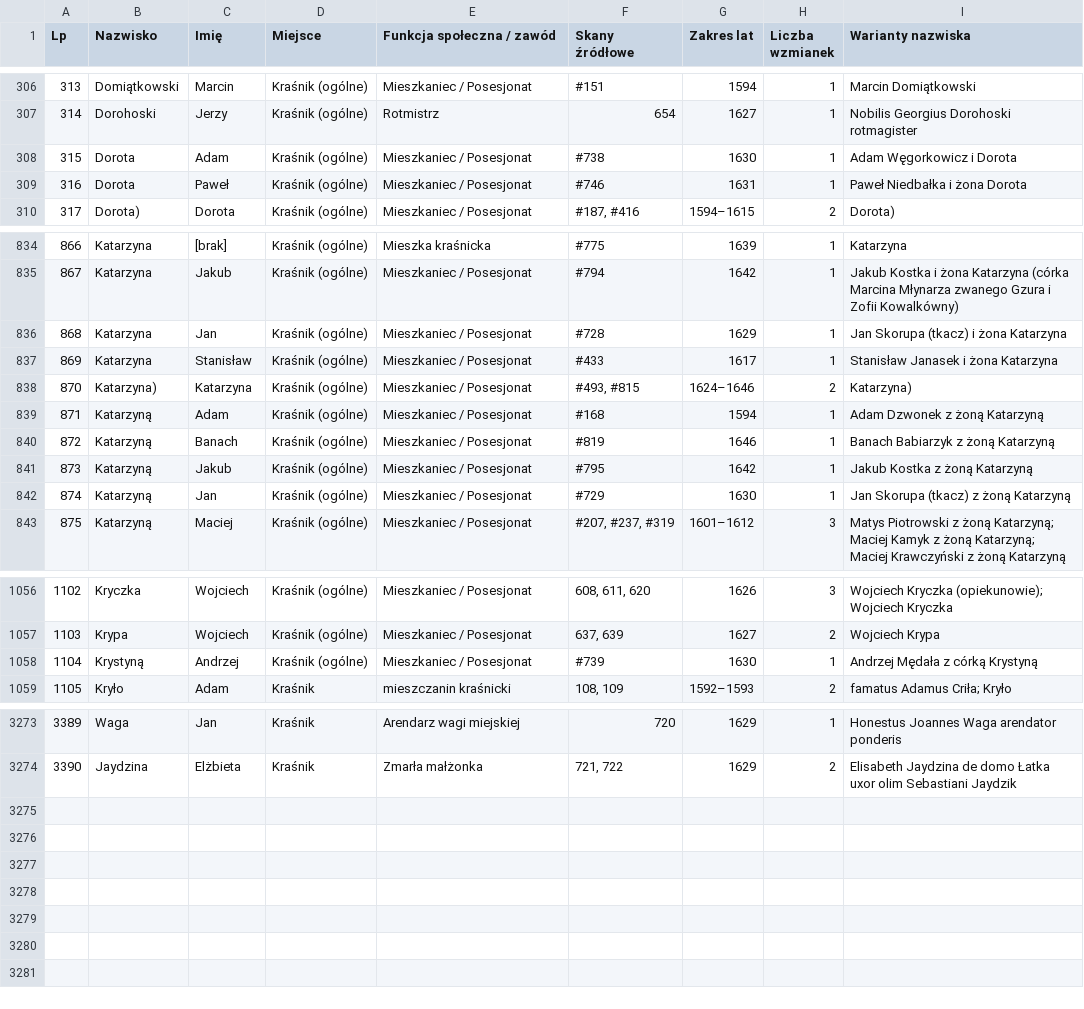
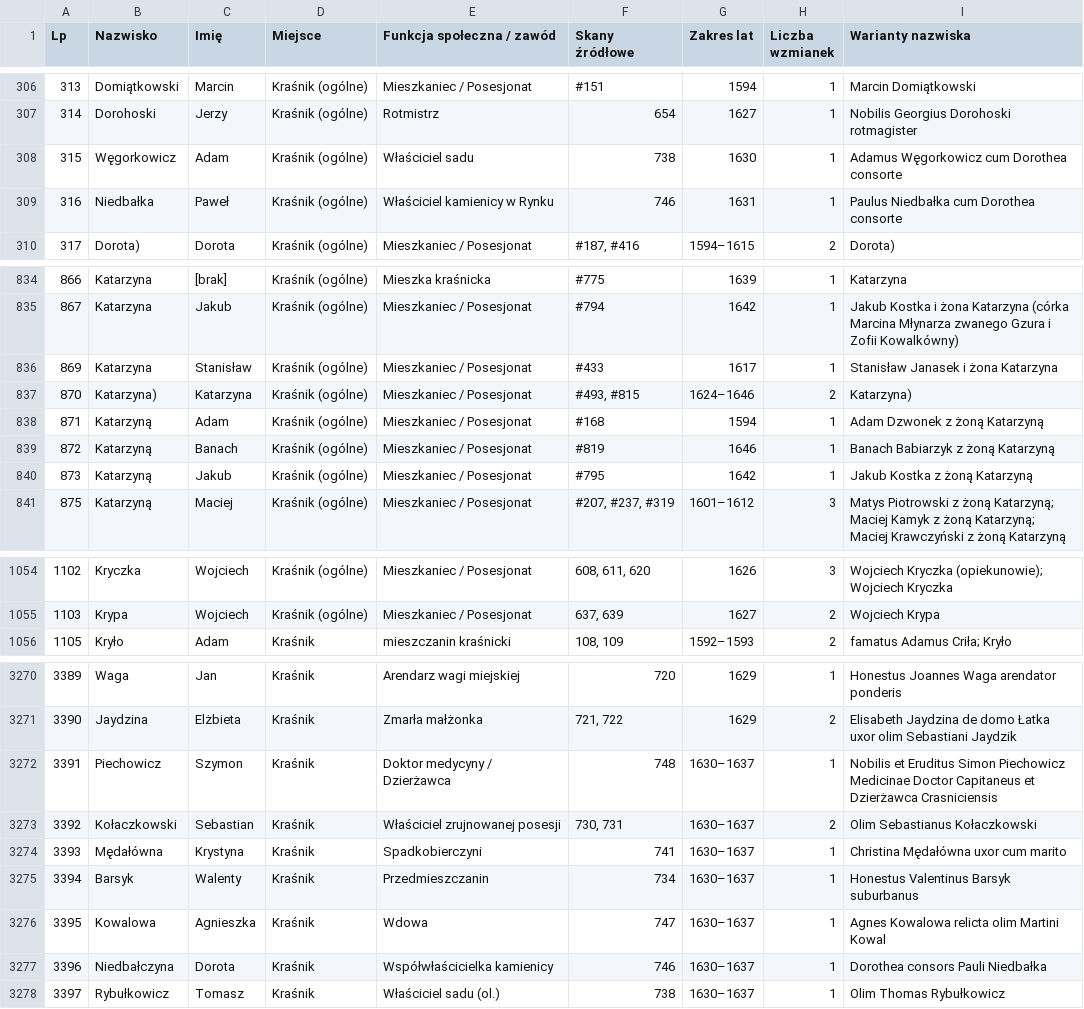
Before and after one commit to Uriel9191/Gen, a CSV file: krasnik_j2_slownik_genealogiczny.csv, drawn as a sheet; only a part is shown, gaps mark what is left out; the diff covers the shown part only.

Commit message:
Wdrożenie Partii 30 (skany 726–750, lata 1630–1632) w Jednostce 2: 3277 profili Wariant 2 (0 duplikatów), karty analityczne 117–120

```diff
--- a/krasnik_j2_slownik_genealogiczny.csv
+++ b/krasnik_j2_slownik_genealogiczny.csv
@@ -307,4 +307,4 @@
 "314";"Dorohoski";"Jerzy";"Kraśnik (ogólne)";"Rotmistrz";"654";"1627";"1";"Nobilis Georgius Dorohoski rotmagister"
-"315";"Dorota";"Adam";"Kraśnik (ogólne)";"Mieszkaniec / Posesjonat";"#738";"1630";"1";"Adam Węgorkowicz i Dorota"
-"316";"Dorota";"Paweł";"Kraśnik (ogólne)";"Mieszkaniec / Posesjonat";"#746";"1631";"1";"Paweł Niedbałka i żona Dorota"
+"315";"Węgorkowicz";"Adam";"Kraśnik (ogólne)";"Właściciel sadu";"738";"1630";"1";"Adamus Węgorkowicz cum Dorothea consorte"
+"316";"Niedbałka";"Paweł";"Kraśnik (ogólne)";"Właściciel kamienicy w Rynku";"746";"1631";"1";"Paulus Niedbałka cum Dorothea consorte"
 "317";"Dorota)";"Dorota";"Kraśnik (ogólne)";"Mieszkaniec / Posesjonat";"#187, #416";"1594–1615";"2";"Dorota)"
@@ -835,3 +835,2 @@
 "867";"Katarzyna";"Jakub";"Kraśnik (ogólne)";"Mieszkaniec / Posesjonat";"#794";"1642";"1";"Jakub Kostka i żona Katarzyna (córka Marcina Młynarza zwanego Gzura i Zofii Kowalkówny)"
-"868";"Katarzyna";"Jan";"Kraśnik (ogólne)";"Mieszkaniec / Posesjonat";"#728";"1629";"1";"Jan Skorupa (tkacz) i żona Katarzyna"
 "869";"Katarzyna";"Stanisław";"Kraśnik (ogólne)";"Mieszkaniec / Posesjonat";"#433";"1617";"1";"Stanisław Janasek i żona Katarzyna"
@@ -841,3 +840,2 @@
 "873";"Katarzyną";"Jakub";"Kraśnik (ogólne)";"Mieszkaniec / Posesjonat";"#795";"1642";"1";"Jakub Kostka z żoną Katarzyną"
-"874";"Katarzyną";"Jan";"Kraśnik (ogólne)";"Mieszkaniec / Posesjonat";"#729";"1630";"1";"Jan Skorupa (tkacz) z żoną Katarzyną"
 "875";"Katarzyną";"Maciej";"Kraśnik (ogólne)";"Mieszkaniec / Posesjonat";"#207, #237, #319";"1601–1612";"3";"Matys Piotrowski z żoną Katarzyną; Maciej Kamyk z żoną Katarzyną; Maciej Krawczyński z żoną Katarzyną"
@@ -1057,3 +1055,2 @@
 "1103";"Krypa";"Wojciech";"Kraśnik (ogólne)";"Mieszkaniec / Posesjonat";"637, 639";"1627";"2";"Wojciech Krypa"
-"1104";"Krystyną";"Andrzej";"Kraśnik (ogólne)";"Mieszkaniec / Posesjonat";"#739";"1630";"1";"Andrzej Mędała z córką Krystyną"
 "1105";"Kryło";"Adam";"Kraśnik";"mieszczanin kraśnicki";"108, 109";"1592–1593";"2";"famatus Adamus Criła; Kryło"
@@ -3274 +3271,8 @@
 "3390";"Jaydzina";"Elżbieta";"Kraśnik";"Zmarła małżonka";"721, 722";"1629";"2";"Elisabeth Jaydzina de domo Łatka uxor olim Sebastiani Jaydzik"
+"3391";"Piechowicz";"Szymon";"Kraśnik";"Doktor medycyny / Dzierżawca";"748";"1630–1637";"1";"Nobilis et Eruditus Simon Piechowicz Medicinae Doctor Capitaneus et Dzierżawca Crasniciensis"
+"3392";"Kołaczkowski";"Sebastian";"Kraśnik";"Właściciel zrujnowanej posesji";"730, 731";"1630–1637";"2";"Olim Sebastianus Kołaczkowski"
+"3393";"Mędałówna";"Krystyna";"Kraśnik";"Spadkobierczyni";"741";"1630–1637";"1";"Christina Mędałówna uxor cum marito"
+"3394";"Barsyk";"Walenty";"Kraśnik";"Przedmieszczanin";"734";"1630–1637";"1";"Honestus Valentinus Barsyk suburbanus"
+"3395";"Kowalowa";"Agnieszka";"Kraśnik";"Wdowa";"747";"1630–1637";"1";"Agnes Kowalowa relicta olim Martini Kowal"
+"3396";"Niedbałczyna";"Dorota";"Kraśnik";"Współwłaścicielka kamienicy";"746";"1630–1637";"1";"Dorothea consors Pauli Niedbałka"
+"3397";"Rybułkowicz";"Tomasz";"Kraśnik";"Właściciel sadu (ol.)";"738";"1630–1637";"1";"Olim Thomas Rybułkowicz"
```
Also changed, not shown: 51 edited cells elsewhere in this file, 2 other files.
